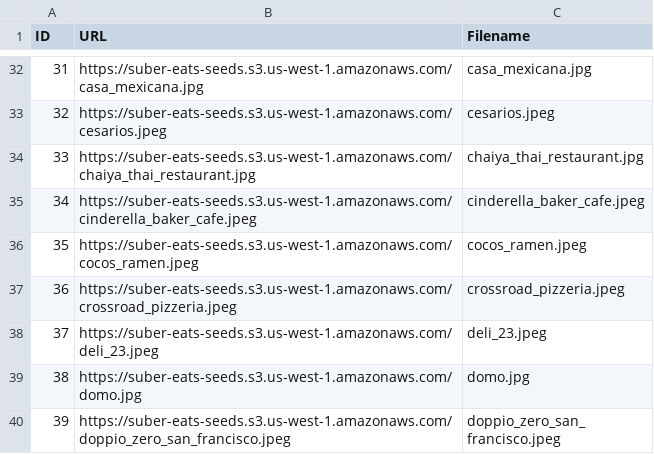
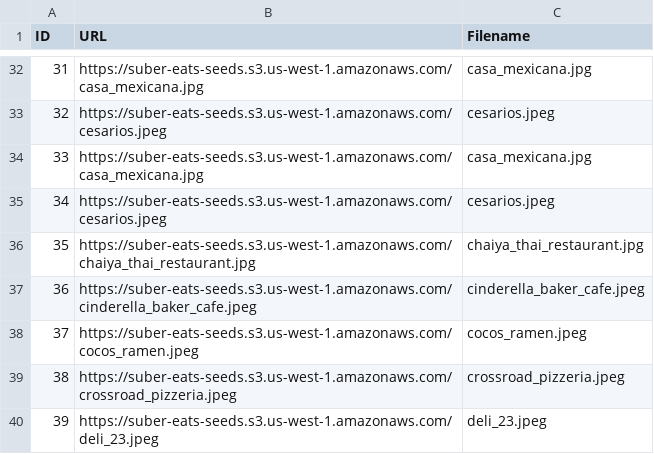
Before and after one commit to mfong4151/Suber-Eats, a CSV file: db/seed_image_files/1_restaurant_image_seeds.csv, drawn as a sheet; only a part is shown, gaps mark what is left out; the shorter side is filled out with more unchanged rows; addresses are those after the commit; the diff names each change by its address in the sheet, - before the commit and + after, or states it on an @@ line.

```diff
--- a/db/seed_image_files/1_restaurant_image_seeds.csv
+++ b/db/seed_image_files/1_restaurant_image_seeds.csv
+row 34: 33 | https://suber-eats-seeds.s3.us-west-1.amazonaws.com/casa_mexicana.jpg | casa_mexicana.jpg
+row 35: 34 | https://suber-eats-seeds.s3.us-west-1.amazonaws.com/cesarios.jpeg | cesarios.jpeg
@@ column A (ID) renumbered from row 36 down @@
```
Also changed, not shown: db/seed_files/1_users_seeds.csv, 25 other files.
